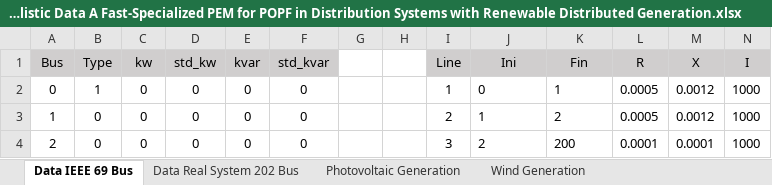
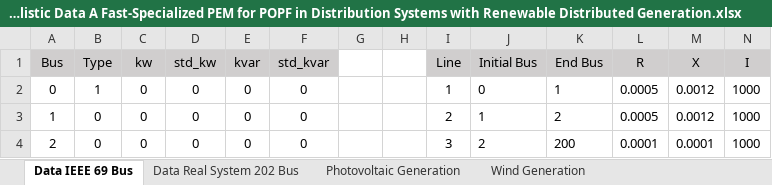
Before and after one commit to luidis2020/Fast-Specialized-PEM-OPF-Paper-EDS-Data, an Excel workbook: DATA-EDS/Probabilistic Data A Fast-Specialized PEM for POPF in Distribution Systems with Renewable Distributed Generation.xlsx, sheet Data IEEE 69 Bus, drawn as a sheet; only a part is shown; values as stored, in another font and other column widths than the file's, no borders; the diff names each change by its address in the sheet, - before the commit and + after, or states it on an @@ line.

Commit message:
updated data

```diff
--- a/DATA-EDS/Probabilistic Data A Fast-Specialized PEM for POPF in Distribution Systems with Renewable Distributed Generation.xlsx (sheet Data IEEE 69 Bus)
+++ b/DATA-EDS/Probabilistic Data A Fast-Specialized PEM for POPF in Distribution Systems with Renewable Distributed Generation.xlsx (sheet Data IEEE 69 Bus)
-J1: Ini
+J1: Initial Bus
-K1: Fin
+K1: End Bus
```
Also changed, not shown: sheet Data Real System 202 Bus.
